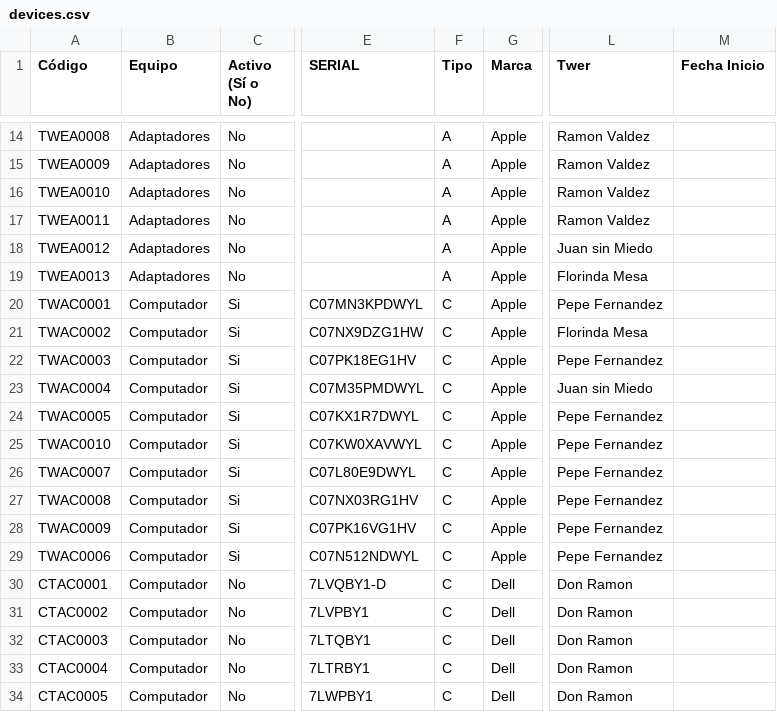
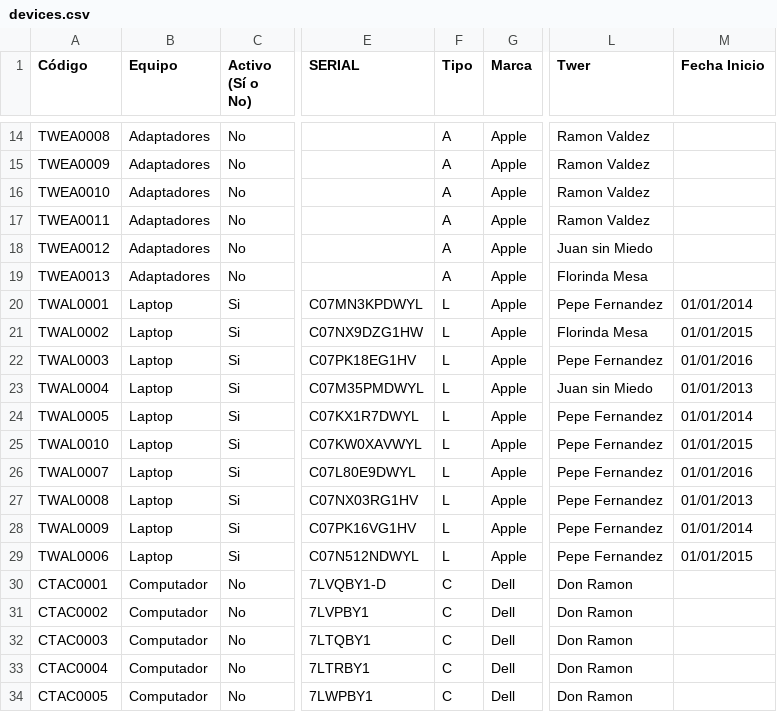
Before and after one commit to OperacionesTW-EC/selene, a CSV file: backend/devices/migrations/devices.csv, drawn as a sheet; only a part is shown, gaps mark what is left out; the diff names each change by its address in the sheet, - before the commit and + after, or states it on an @@ line.

Commit message:
#0 - refactoring assigned devices query to show dates properly

```diff
--- a/backend/devices/migrations/devices.csv
+++ b/backend/devices/migrations/devices.csv
-A20 (Código): TWAC0001
+A20 (Código): TWAL0001
-B20:B29 (Equipo): Computador
+B20:B29 (Equipo): Laptop
-F20:F29 (Tipo): C
+F20:F29 (Tipo): L
-M20 (Fecha Inicio): (empty)
+M20 (Fecha Inicio): 01/01/2014
-A21 (Código): TWAC0002
+A21 (Código): TWAL0002
-M21 (Fecha Inicio): (empty)
+M21 (Fecha Inicio): 01/01/2015
-A22 (Código): TWAC0003
+A22 (Código): TWAL0003
-M22 (Fecha Inicio): (empty)
+M22 (Fecha Inicio): 01/01/2016
-A23 (Código): TWAC0004
+A23 (Código): TWAL0004
-M23 (Fecha Inicio): (empty)
+M23 (Fecha Inicio): 01/01/2013
-A24 (Código): TWAC0005
+A24 (Código): TWAL0005
-M24 (Fecha Inicio): (empty)
+M24 (Fecha Inicio): 01/01/2014
-A25 (Código): TWAC0010
+A25 (Código): TWAL0010
-M25 (Fecha Inicio): (empty)
+M25 (Fecha Inicio): 01/01/2015
-A26 (Código): TWAC0007
+A26 (Código): TWAL0007
-M26 (Fecha Inicio): (empty)
+M26 (Fecha Inicio): 01/01/2016
-A27 (Código): TWAC0008
+A27 (Código): TWAL0008
-M27 (Fecha Inicio): (empty)
+M27 (Fecha Inicio): 01/01/2013
-A28 (Código): TWAC0009
+A28 (Código): TWAL0009
-M28 (Fecha Inicio): (empty)
+M28 (Fecha Inicio): 01/01/2014
-A29 (Código): TWAC0006
+A29 (Código): TWAL0006
-M29 (Fecha Inicio): (empty)
+M29 (Fecha Inicio): 01/01/2015
```
Also changed, not shown: 6 other files.
